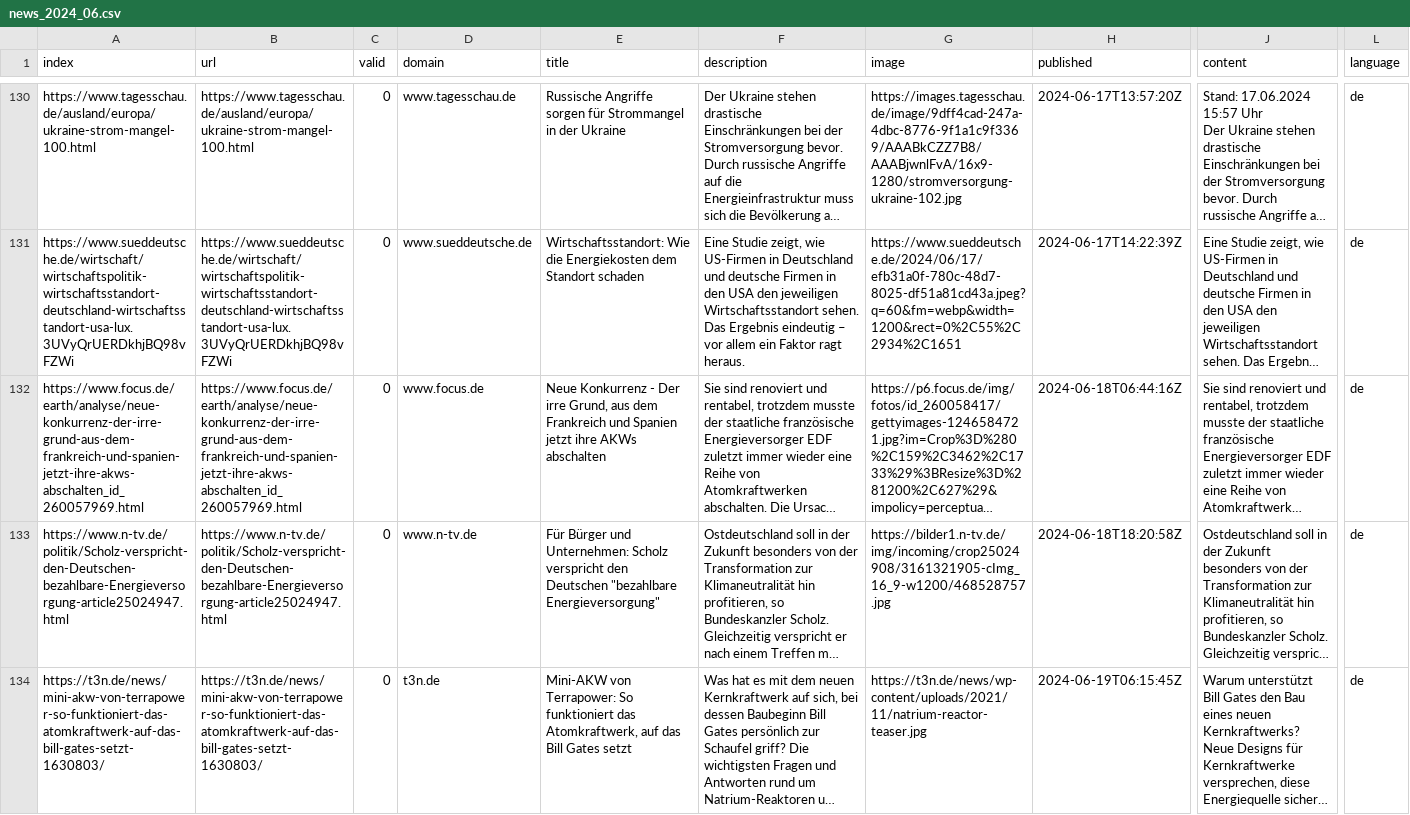
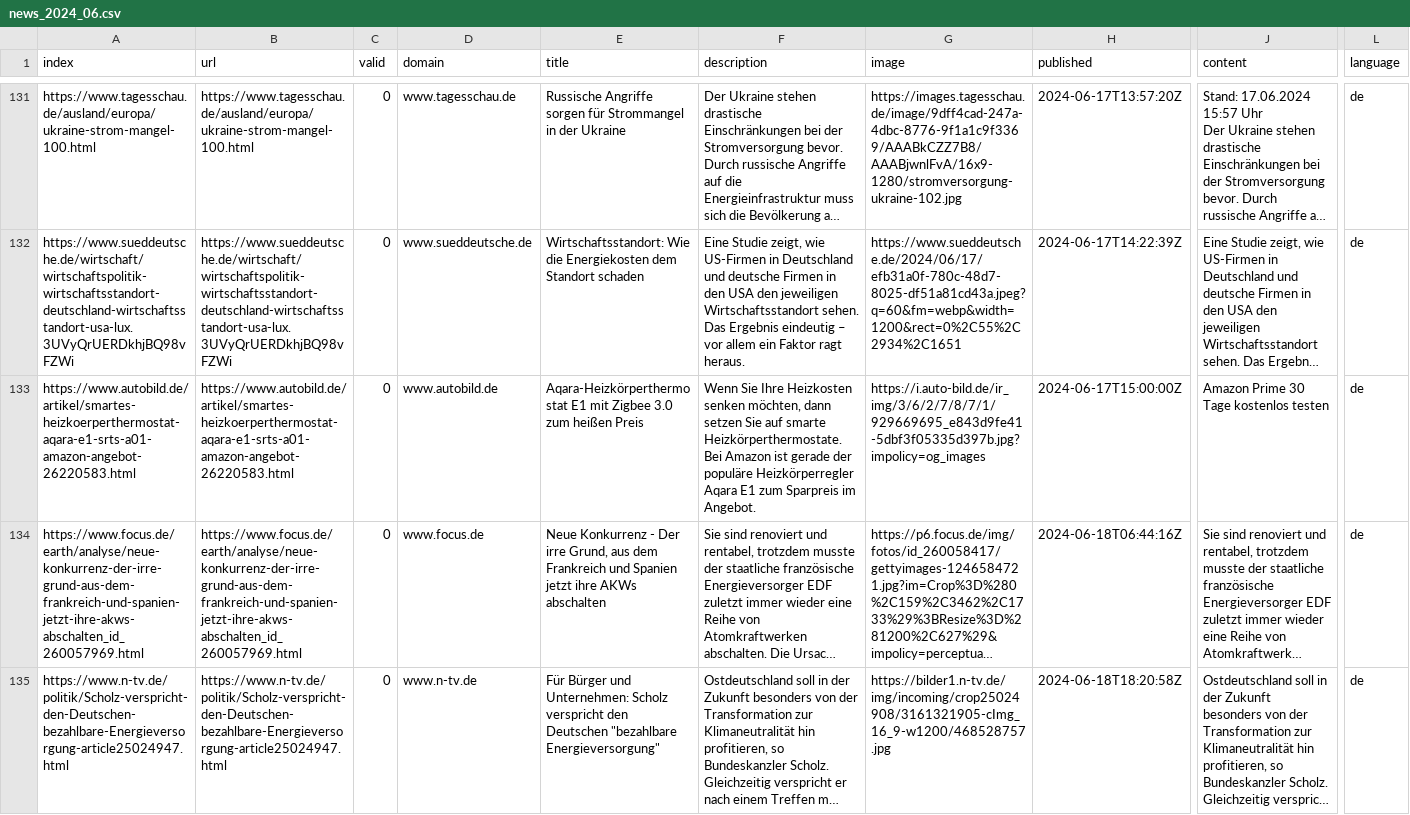
Before and after one commit to newsWhisperer/winterWeapon, a CSV file: csv/news_2024_06.csv, drawn as a sheet; only a part is shown, gaps mark what is left out; the shorter side is filled out with more unchanged rows; long unchanged cells end in …; rows hold the shown columns only; the diff covers the shown part only; the diff names each change by its address in the sheet, - before the commit and + after, or states it on an @@ line.

```diff
--- a/csv/news_2024_06.csv
+++ b/csv/news_2024_06.csv
+row 133: https://www.autobild.de/artikel/smartes-heizkoerperthermostat-aqara-e1-srts-a01-amazon-angebot-26220583.html | https://www.autobild.de/artikel/smartes-heizkoerperthermostat-aqara-e1-srts-a01-amazon-angebot-26220583.html | 0 | www.autobild.de | Aqara-Heizkörperthermostat E1 mit Zigbee 3.0 zum heißen Preis | Wenn Sie Ihre Heizkosten senken möchten, dann setzen Sie auf smarte Heizkörperthermostate. Bei Amazon ist gerade der populäre Heizkörperregler Aqara E1 zum Sparpreis im Angebot. | https://i.auto-bild.de/ir_img/3/6/2/7/8/7/1/929669695_e843d9fe41-5dbf3f05335d397b.jpg?impolicy=og_images | 2024-06-17T15:00:00Z | Amazon Prime 30 Tage kostenlos testen | de
```
Also changed, not shown: 5 added rows and 2 moved rows elsewhere in this file, keywords.csv, 1 other file.
